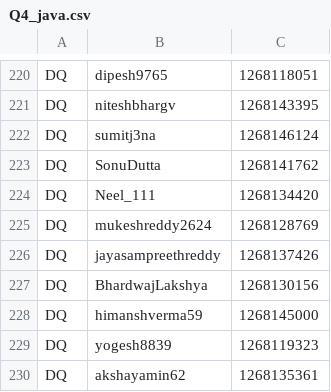
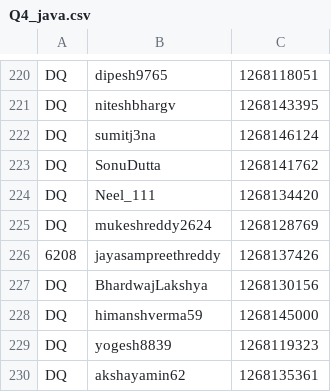
Before and after one commit to NDR0216/LeetCode-AntiCheat, a CSV file: history/W399/Q4_java.csv, drawn as a sheet; only a part is shown, gaps mark what is left out; the diff covers the shown part only.

```diff
--- a/history/W399/Q4_java.csv
+++ b/history/W399/Q4_java.csv
@@ -225,3 +225,3 @@ DQ,Neel_111,1268134420
 DQ,mukeshreddy2624,1268128769
-DQ,jayasampreethreddy,1268137426
+6208,jayasampreethreddy,1268137426
 DQ,BhardwajLakshya,1268130156
```
Also changed, not shown: 13 edited cells elsewhere in this file, history/W395/Q3_cpp.csv, 1 other file.
